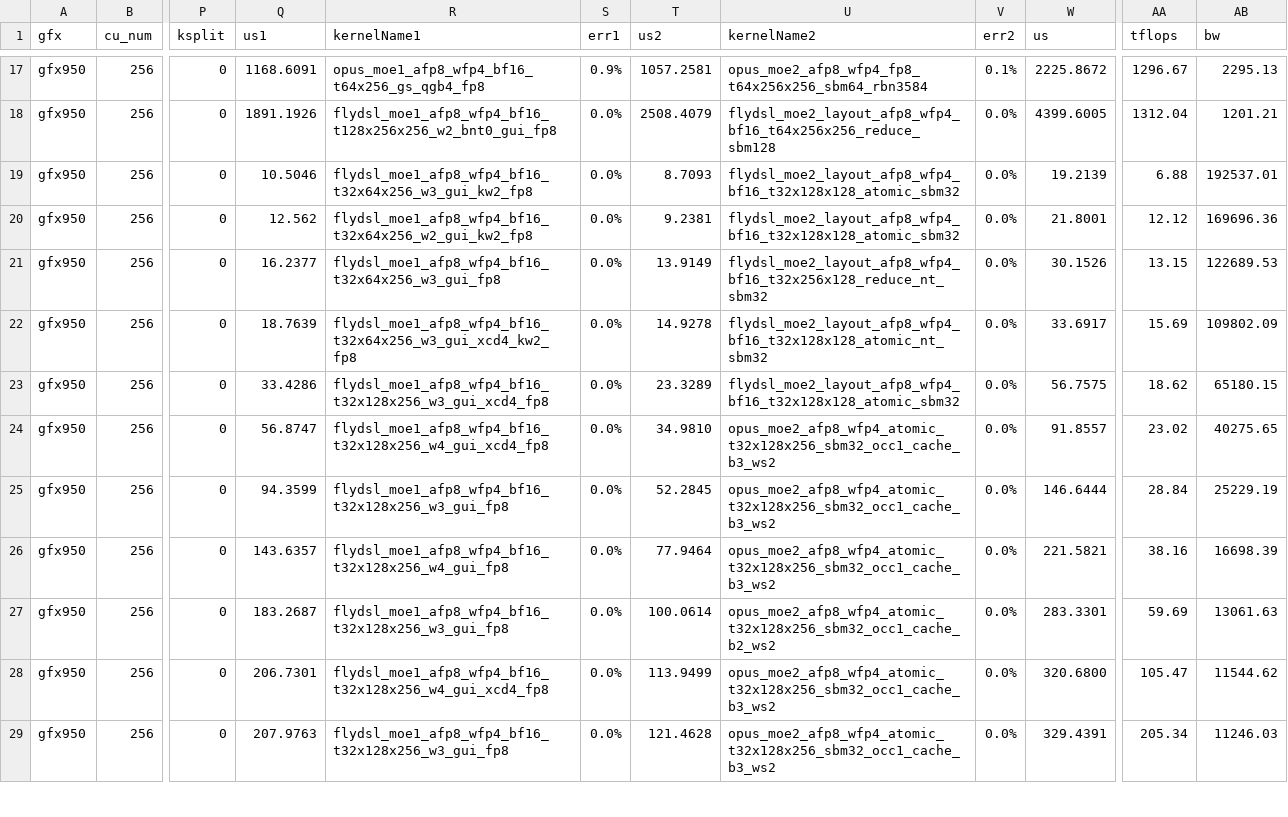
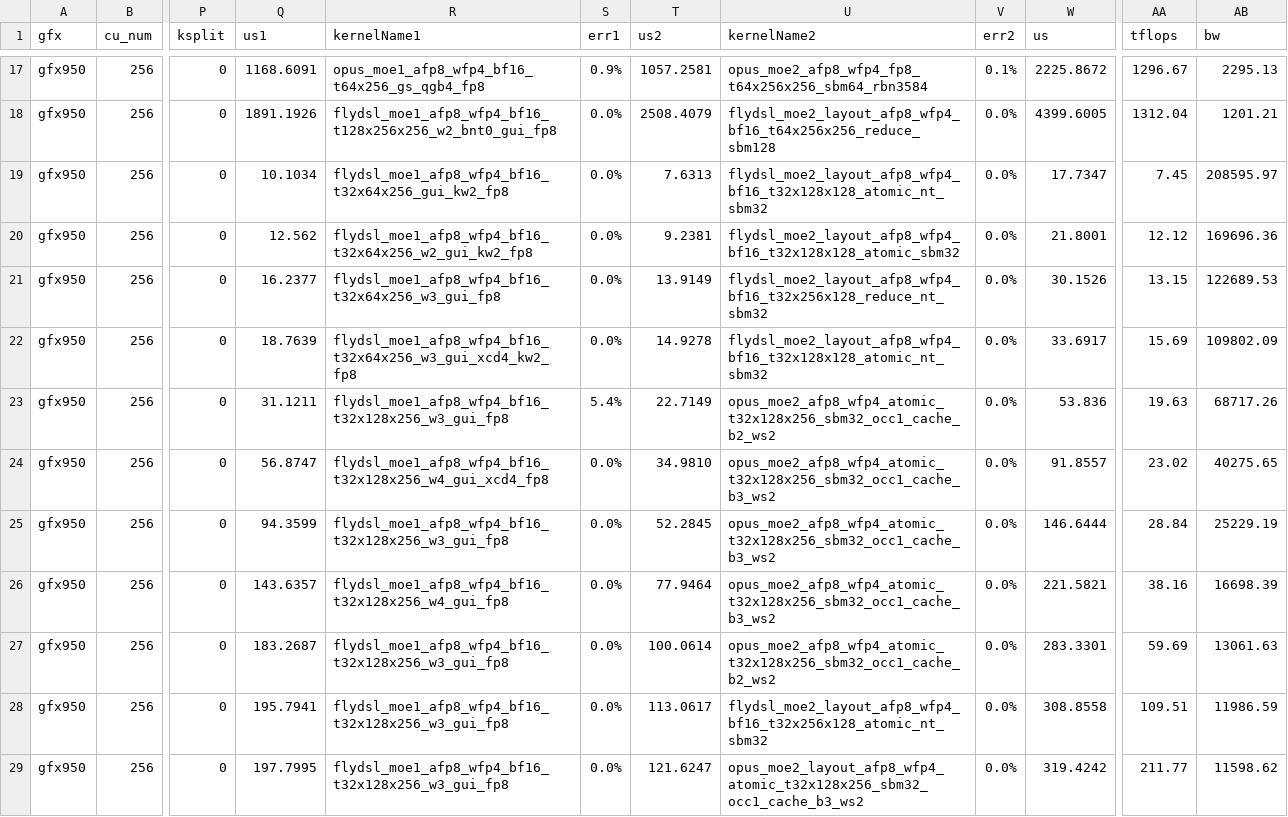
Before and after one commit to xiaobochen-amd/aiter, a CSV file: aiter/configs/model_configs/kimik3_a8w4_tuned_fmoe.csv, drawn as a sheet; only a part is shown, gaps mark what is left out; the diff covers the shown part only; the diff names each change by its address in the sheet, - before the commit and + after, or states it on an @@ line.

Commit message:
[opus_moe] support sorted intermediate layout (#4586)
* feat(opus_moe): support sorted intermediate layout

* tune(opus-moe): update KimiK3 A8W4 configs

* test(moe): cover SiTUv2 A8W4 CSV configs

```diff
--- a/aiter/configs/model_configs/kimik3_a8w4_tuned_fmoe.csv
+++ b/aiter/configs/model_configs/kimik3_a8w4_tuned_fmoe.csv
-Q19 (us1): 10.5046
+Q19 (us1): 10.1034
-R19 (kernelName1): flydsl_moe1_afp8_wfp4_bf16_t32x64x256_w3_gui_kw2_fp8
+R19 (kernelName1): flydsl_moe1_afp8_wfp4_bf16_t32x64x256_gui_kw2_fp8
-T19 (us2): 8.7093
+T19 (us2): 7.6313
-U19 (kernelName2): flydsl_moe2_layout_afp8_wfp4_bf16_t32x128x128_atomic_sbm32
+U19 (kernelName2): flydsl_moe2_layout_afp8_wfp4_bf16_t32x128x128_atomic_nt_sbm32
-W19 (us): 19.2139
+W19 (us): 17.7347
-AA19 (tflops): 6.88
+AA19 (tflops): 7.45
-AB19 (bw): 192537.01
+AB19 (bw): 208595.97
-Q23 (us1): 33.4286
+Q23 (us1): 31.1211
-R23 (kernelName1): flydsl_moe1_afp8_wfp4_bf16_t32x128x256_w3_gui_xcd4_fp8
+R23 (kernelName1): flydsl_moe1_afp8_wfp4_bf16_t32x128x256_w3_gui_fp8
-S23 (err1): 0.0%
+S23 (err1): 5.4%
-T23 (us2): 23.3289
+T23 (us2): 22.7149
-U23 (kernelName2): flydsl_moe2_layout_afp8_wfp4_bf16_t32x128x128_atomic_sbm32
+U23 (kernelName2): opus_moe2_afp8_wfp4_atomic_t32x128x256_sbm32_occ1_cache_b2_ws2
-W23 (us): 56.7575
+W23 (us): 53.836
-AA23 (tflops): 18.62
+AA23 (tflops): 19.63
-AB23 (bw): 65180.15
+AB23 (bw): 68717.26
-Q28 (us1): 206.7301
+Q28 (us1): 195.7941
-R28 (kernelName1): flydsl_moe1_afp8_wfp4_bf16_t32x128x256_w4_gui_xcd4_fp8
+R28 (kernelName1): flydsl_moe1_afp8_wfp4_bf16_t32x128x256_w3_gui_fp8
-T28 (us2): 113.9499
+T28 (us2): 113.0617
-U28 (kernelName2): opus_moe2_afp8_wfp4_atomic_t32x128x256_sbm32_occ1_cache_b3_ws2
+U28 (kernelName2): flydsl_moe2_layout_afp8_wfp4_bf16_t32x256x128_atomic_nt_sbm32
-W28 (us): 320.6800
+W28 (us): 308.8558
-AA28 (tflops): 105.47
+AA28 (tflops): 109.51
-AB28 (bw): 11544.62
+AB28 (bw): 11986.59
-Q29 (us1): 207.9763
+Q29 (us1): 197.7995
-T29 (us2): 121.4628
+T29 (us2): 121.6247
-U29 (kernelName2): opus_moe2_afp8_wfp4_atomic_t32x128x256_sbm32_occ1_cache_b3_ws2
+U29 (kernelName2): opus_moe2_layout_afp8_wfp4_atomic_t32x128x256_sbm32_occ1_cache_b3_ws2
-W29 (us): 329.4391
+W29 (us): 319.4242
-AA29 (tflops): 205.34
+AA29 (tflops): 211.77
-AB29 (bw): 11246.03
+AB29 (bw): 11598.62
```
Also changed, not shown: 60 edited cells elsewhere in this file, 13 other files.
